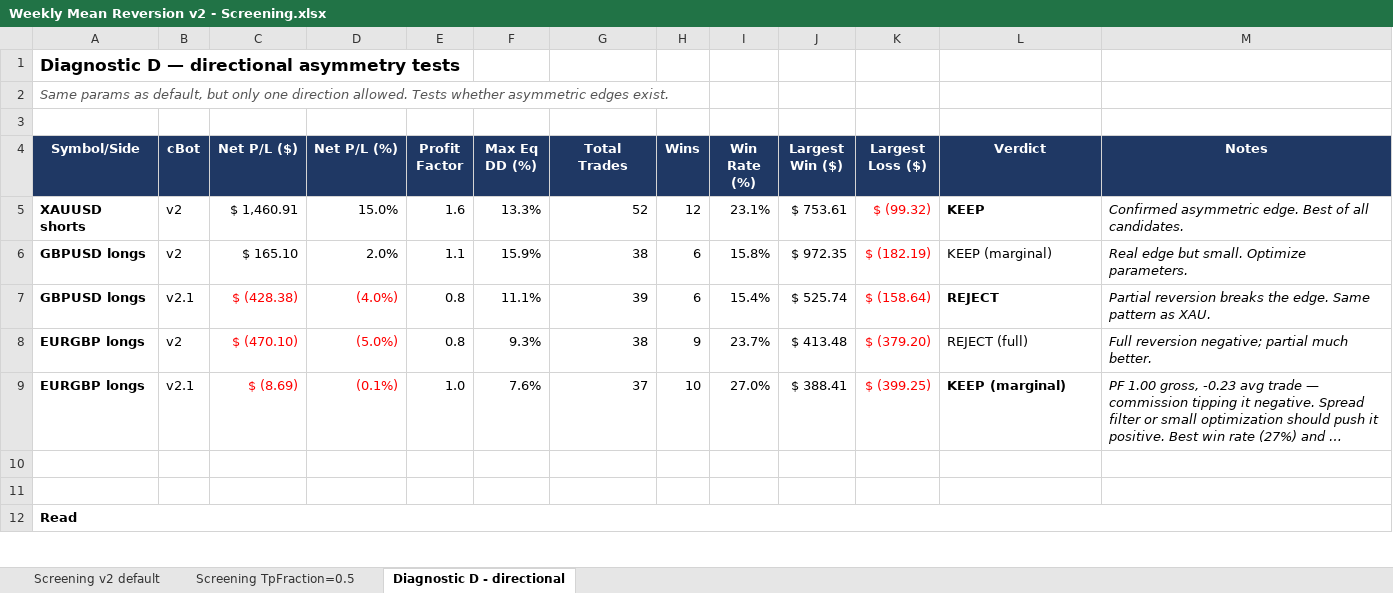
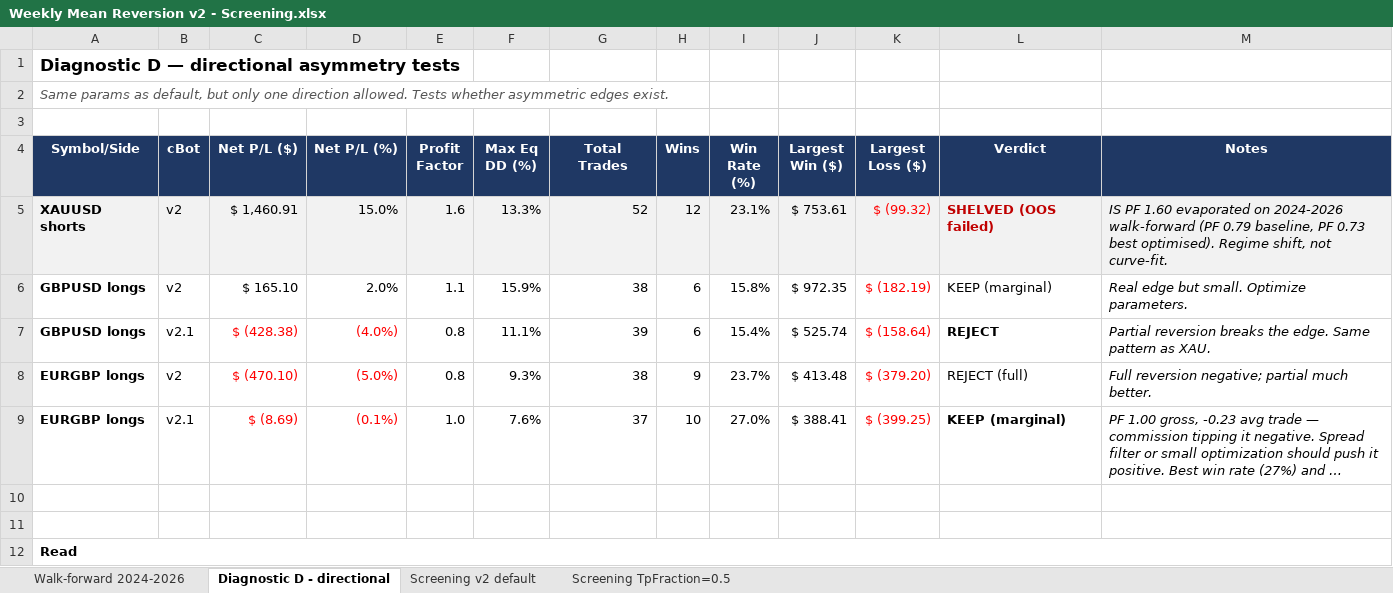
Before and after one commit to robbojsmith-pearl/PEARLROCK-BOTS, an Excel workbook: Weekly Mean Reversion v2/research/Weekly Mean Reversion v2 - Screening.xlsx, sheet Diagnostic D - directional, drawn as a sheet; only a part is shown; long unchanged cells end in …; values as stored, in another font and other column widths than the file's, no borders; conditional formats not drawn; the diff names each change by its address in the sheet, - before the commit and + after, or states it on an @@ line.

Commit message:
Weekly Mean Reversion v2 â€” research complete (SHELVED)
- Added custom GetFitness (Core/Fitness.cs + 12 tests) to hard-reject
  under-trading curve-fits at the optimizer level
- Wired GetFitness into v2 multi-file cBot and v2.1 single-file
- Final post-mortem in README capturing walk-forward verdicts:
    XAU shorts:   IS PF 1.60 -> OOS PF 0.79 (regime shift)
    GBPUSD longs: IS PF 1.07 -> OOS 0/4 wins (edge evaporated)
    EURGBP longs: IS PF 1.00 -> OOS 2 trades / 28m (too sparse)
- Walk-forward results recorded in research/Screening.xlsx
- Strategy shelved; codebase + methodology + GetFitness filter
  carry forward to future strategies

```diff
--- a/Weekly Mean Reversion v2/research/Weekly Mean Reversion v2 - Screening.xlsx (sheet Diagnostic D - directional)
+++ b/Weekly Mean Reversion v2/research/Weekly Mean Reversion v2 - Screening.xlsx (sheet Diagnostic D - directional)
+sheet tab: Walk-forward 2024-2026
@@ sheet tab order changed: Walk-forward 2024-2026 | Diagnostic D - directional | Screening v2 default | Screening TpFraction=0.5 @@
-A5:M5 fill: none
+A5:M5 fill: #F2F2F2
-L5 (Verdict): KEEP
+L5 (Verdict): SHELVED (OOS failed)
-L5 text colour: black
+L5 text colour: #C00000
-M5 (Notes): Confirmed asymmetric edge. Best of all candidates.
+M5 (Notes): IS PF 1.60 evaporated on 2024-2026 walk-forward (PF 0.79 baseline, PF 0.73 best optimised). Regime shift, not curve-fit.
```
Also changed, not shown: 6 other files.
